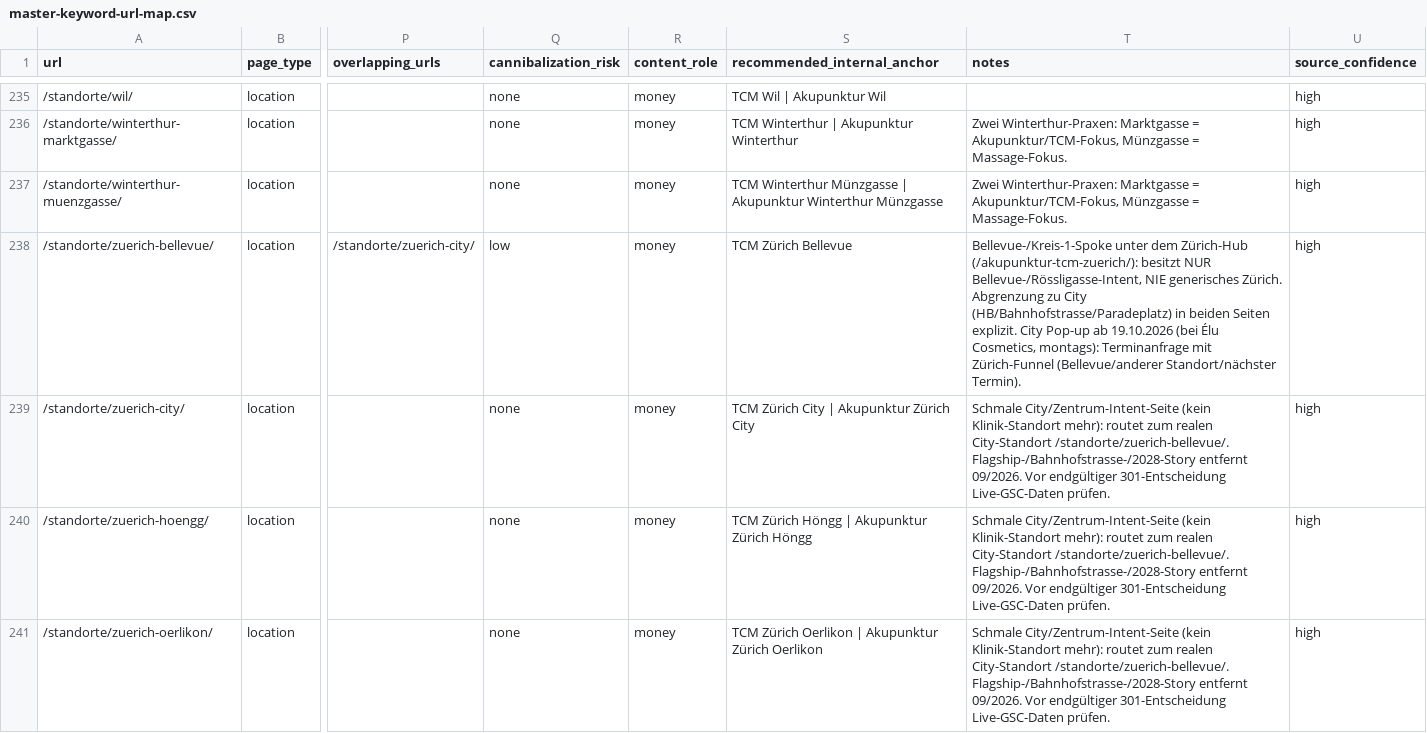
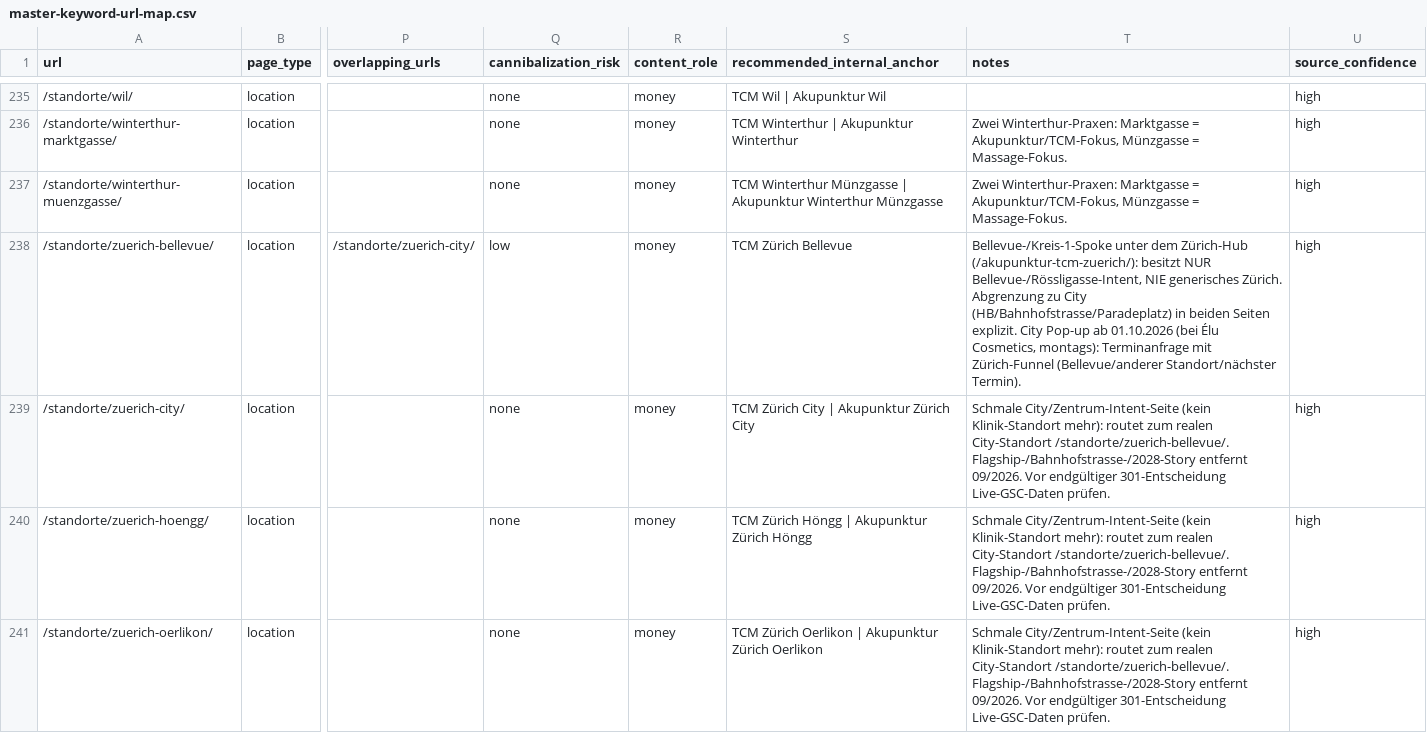
Before and after one commit to Thehwang88/tcm-ch, a CSV file: seo/master-keyword-url-map.csv, drawn as a sheet; only a part is shown, gaps mark what is left out; the diff names each change by its address in the sheet, - before the commit and + after, or states it on an @@ line.

```diff
--- a/seo/master-keyword-url-map.csv
+++ b/seo/master-keyword-url-map.csv
-T238 (notes): …Pop-up ab 19.10.2026 (bei Élu…
+T238 (notes): …Pop-up ab 01.10.2026 (bei Élu…
```
Also changed, not shown: 10 other files.
